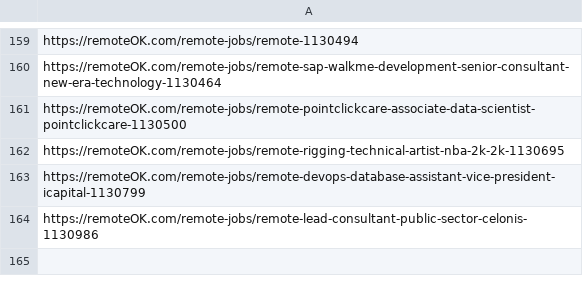
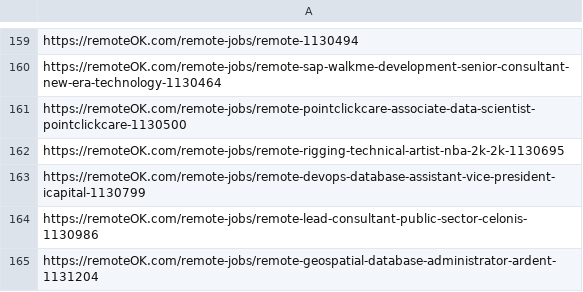
Before and after one commit to victormendoza2/SIG_CONVOCATORIAS, a CSV file: historial.csv, drawn as a sheet; only a part is shown, gaps mark what is left out; the diff names each change by its address in the sheet, - before the commit and + after, or states it on an @@ line.

```diff
--- a/historial.csv
+++ b/historial.csv
+row 165: https://remoteOK.com/remote-jobs/remote-geospatial-database-administrator-ardent-1131204
```
Also changed, not shown: 1 other file.
